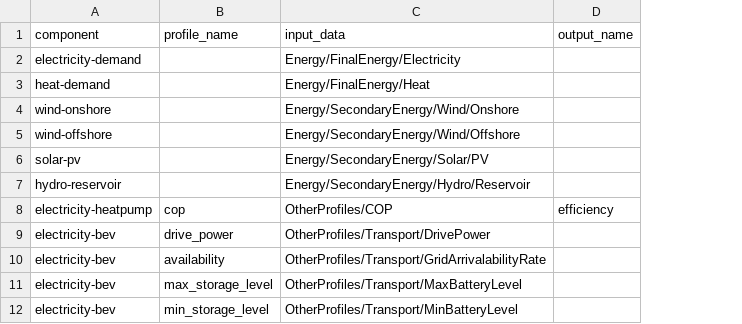
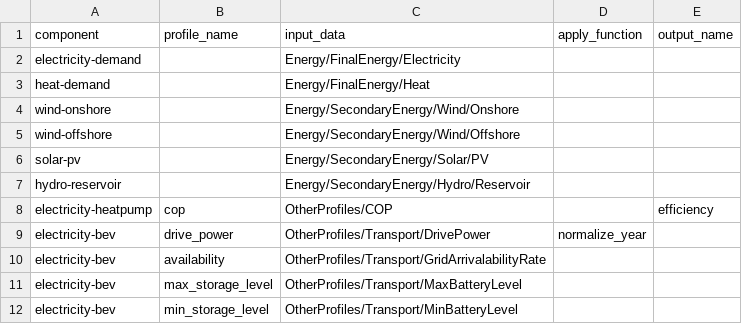
Before and after one commit to modex-flexmex/oemof-flexmex, a CSV file: oemoflex/mapping-input-timeseries.csv, drawn as a sheet; the diff names each change by its address in the sheet, - before the commit and + after, or states it on an @@ line.

Commit message:
Add normalization functionality for profiles

```diff
--- a/oemoflex/mapping-input-timeseries.csv
+++ b/oemoflex/mapping-input-timeseries.csv
+column D (apply_function), row 9: normalize_year
```
Also changed, not shown: 1 other file.
